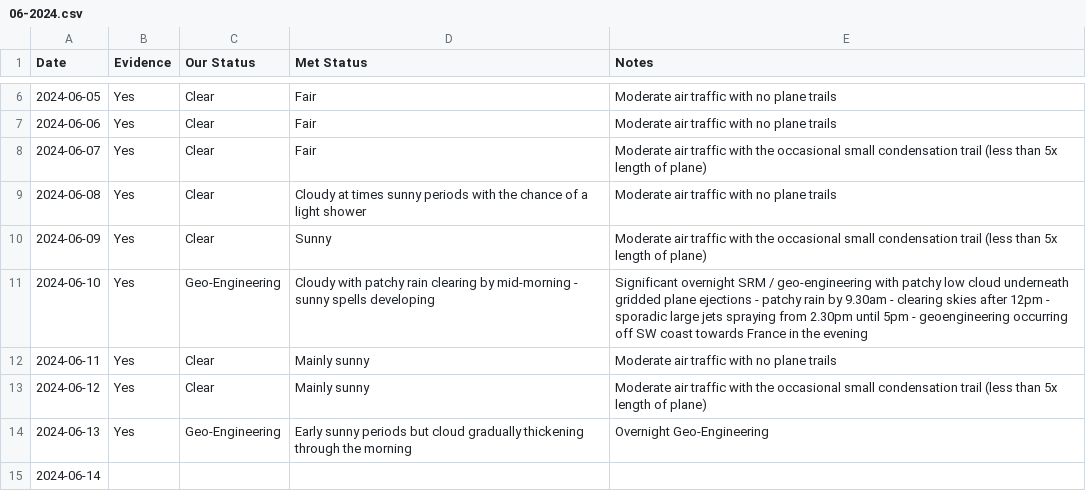
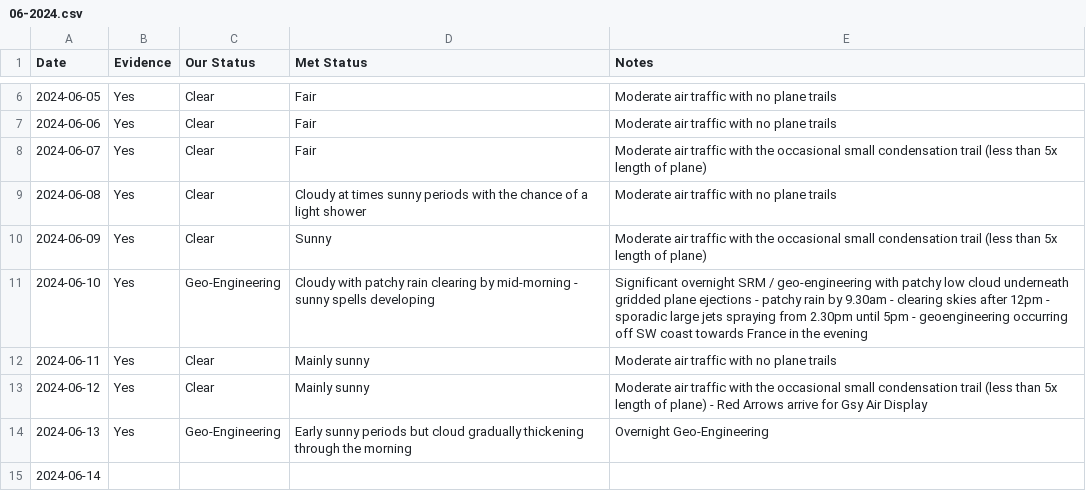
Before and after one commit to aboveje/sky-data, a CSV file: skies/2024/06-2024.csv, drawn as a sheet; only a part is shown, gaps mark what is left out.

Commit message:
Update 06-2024.csv

```diff
--- a/skies/2024/06-2024.csv
+++ b/skies/2024/06-2024.csv
@@ -12,3 +12,3 @@ Date,Evidence,Our Status,Met Status,Notes
 2024-06-11,Yes,Clear,Mainly sunny,Moderate air traffic with no plane trails
-2024-06-12,Yes,Clear,Mainly sunny,Moderate air traffic with the occasional small condensation trail (less than 5x length of plane)
+2024-06-12,Yes,Clear,Mainly sunny,Moderate air traffic with the occasional small condensation trail (less than 5x length of plane) - Red Arrows arrive for Gsy Air Display
 2024-06-13,Yes,Geo-Engineering,Early sunny periods but cloud gradually thickening through the morning,Overnight Geo-Engineering
```
